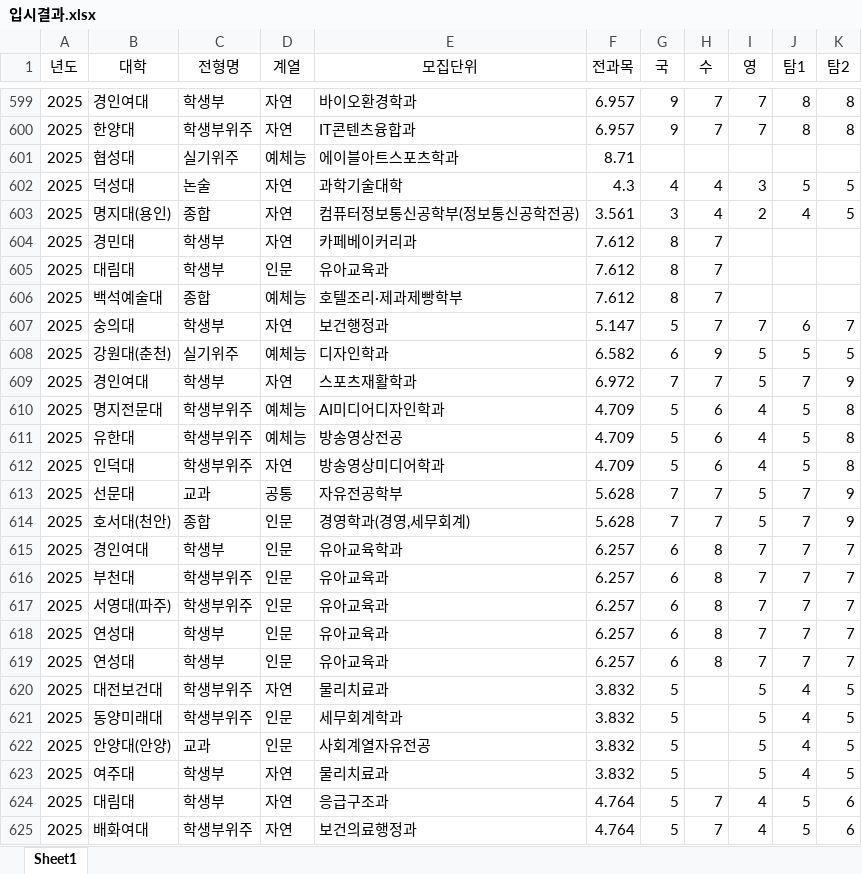
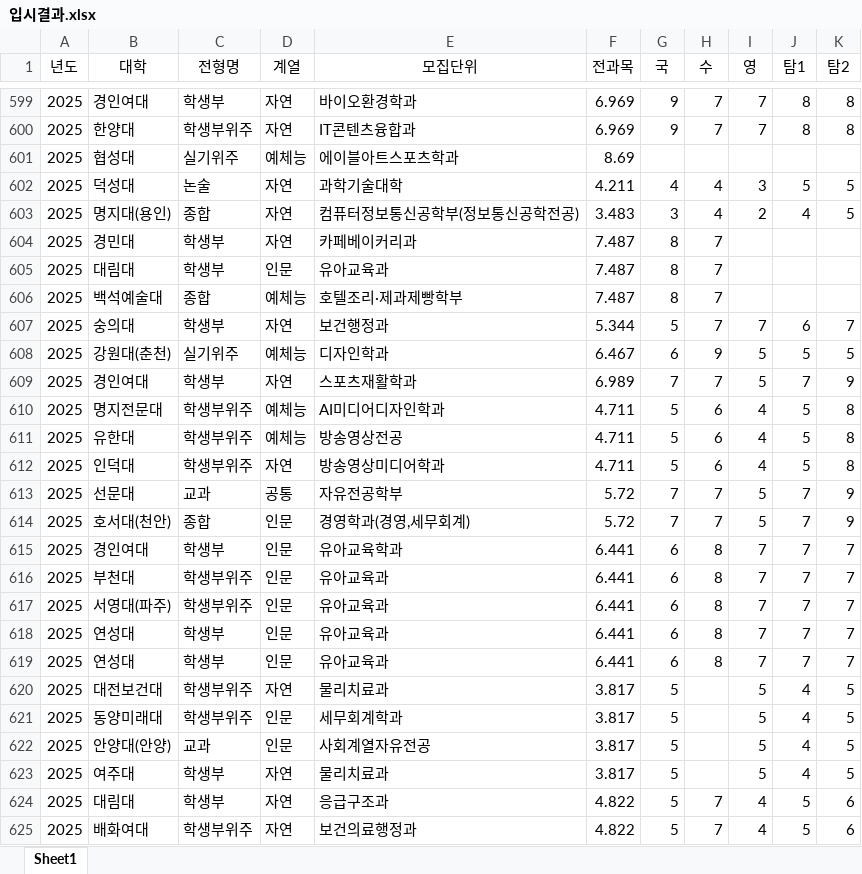
Before and after one commit to kimjkeun/analysis, an Excel workbook: 입시결과.xlsx, sheet Sheet1, drawn as a sheet; only a part is shown, gaps mark what is left out; values as stored, in another font and other column widths than the file's, no borders; the diff covers the shown part only; the diff names each change by its address in the sheet, - before the commit and + after, or states it on an @@ line.

```diff
--- a/입시결과.xlsx (sheet Sheet1)
+++ b/입시결과.xlsx (sheet Sheet1)
-F599:F600 (전과목): 6.957
+F599:F600 (전과목): 6.969
-F601 (전과목): 8.71
+F601 (전과목): 8.69
-F602 (전과목): 4.3
+F602 (전과목): 4.211
-F603 (전과목): 3.561
+F603 (전과목): 3.483
-F604:F606 (전과목): 7.612
+F604:F606 (전과목): 7.487
-F607 (전과목): 5.147
+F607 (전과목): 5.344
-F608 (전과목): 6.582
+F608 (전과목): 6.467
-F609 (전과목): 6.972
+F609 (전과목): 6.989
-F610:F612 (전과목): 4.709
+F610:F612 (전과목): 4.711
-F613:F614 (전과목): 5.628
+F613:F614 (전과목): 5.72
-F615:F619 (전과목): 6.257
+F615:F619 (전과목): 6.441
-F620:F623 (전과목): 3.832
+F620:F623 (전과목): 3.817
-F624:F625 (전과목): 4.764
+F624:F625 (전과목): 4.822
```
Also changed, not shown: 271 edited cells elsewhere in this sheet, 2 other files.
